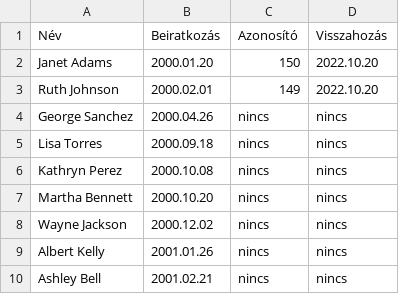
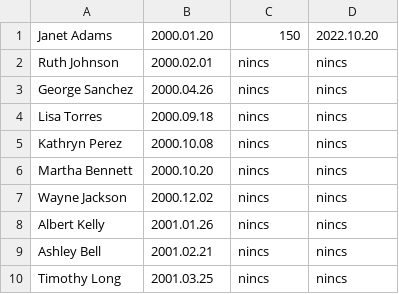
Before and after one commit to Kiss-Martin/Konyvtar, a CSV file: Kolcsonzok.csv, drawn as a sheet; only a part is shown; the shorter side is filled out with more unchanged rows.

```diff
--- a/Kolcsonzok.csv
+++ b/Kolcsonzok.csv
@@ -1,4 +1,3 @@
-Név;Beiratkozás;Azonosító;Visszahozás
 Janet Adams;2000.01.20;150;2022.10.20
-Ruth Johnson;2000.02.01;149;2022.10.20
+Ruth Johnson;2000.02.01;nincs;nincs
 George Sanchez;2000.04.26;nincs;nincs
```
Also changed, not shown: konyvek.csv, 1 other file.
